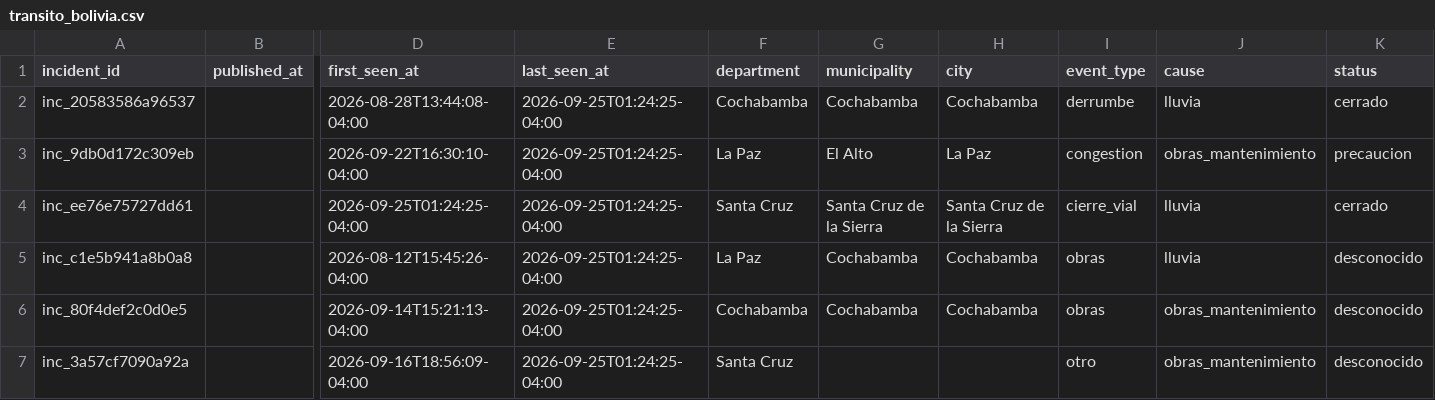
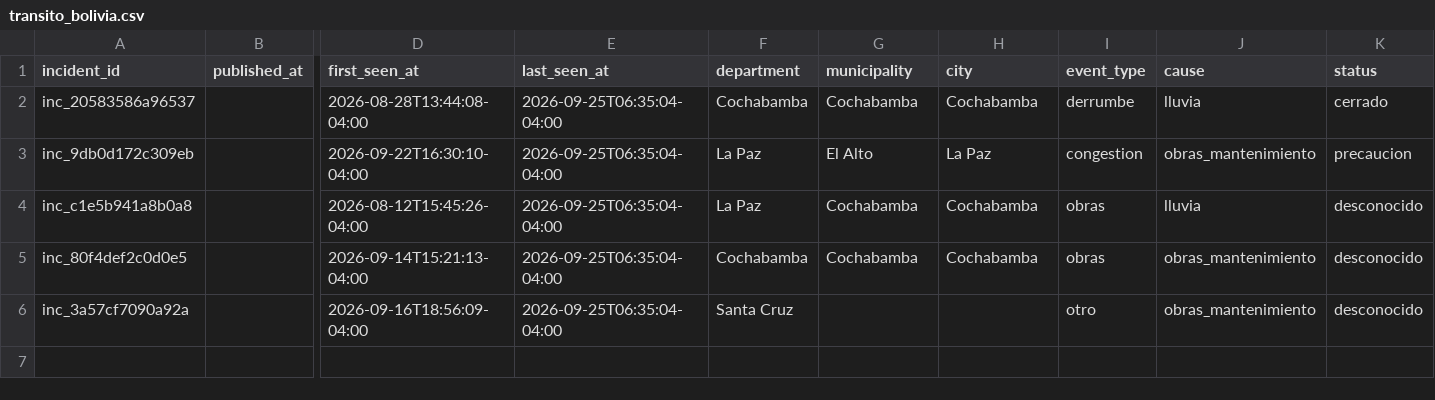
Before and after one commit to GustavoMix/cron-alerta-vial-bolivia, a CSV file: data/transito_bolivia.csv, drawn as a sheet; only a part is shown, gaps mark what is left out; removed rows and columns are numbered as before the commit, all else as after; rows hold the shown columns only; the diff names each change by its address in the sheet, - before the commit and + after, or states it on an @@ line.

```diff
--- a/data/transito_bolivia.csv
+++ b/data/transito_bolivia.csv
-E2:E3 (last_seen_at): 2026-09-25T01:24:25-04:00
+E2:E3 (last_seen_at): 2026-09-25T06:35:04-04:00
-row 4: inc_ee76e75727dd61 |  | 2026-09-25T01:24:25-04:00 | 2026-09-25T01:24:25-04:00 | Santa Cruz | Santa Cruz de la Sierra | Santa Cruz de la Sierra | cierre_vial | lluvia | cerrado
-E4:E6 (last_seen_at): 2026-09-25T01:24:25-04:00
+E4:E6 (last_seen_at): 2026-09-25T06:35:04-04:00
```
Also changed, not shown: 4 other files.
